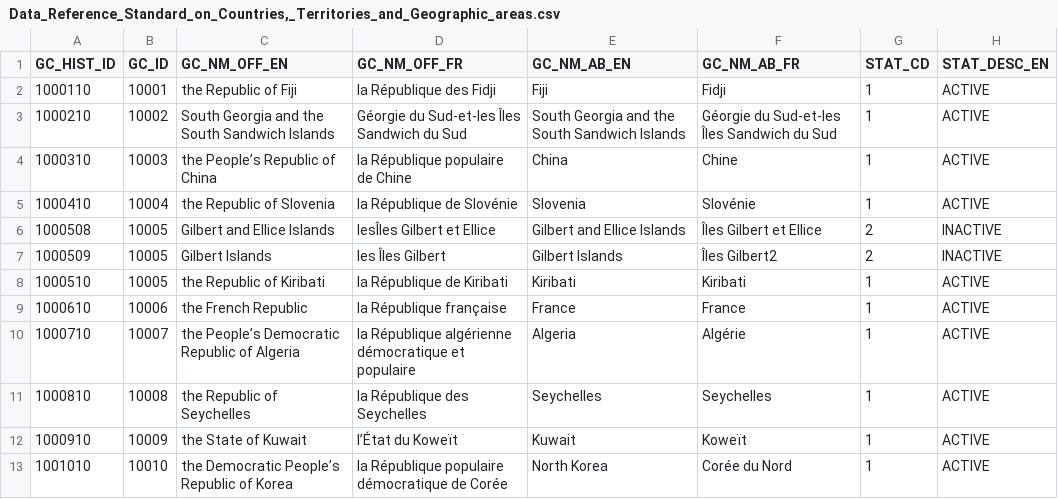
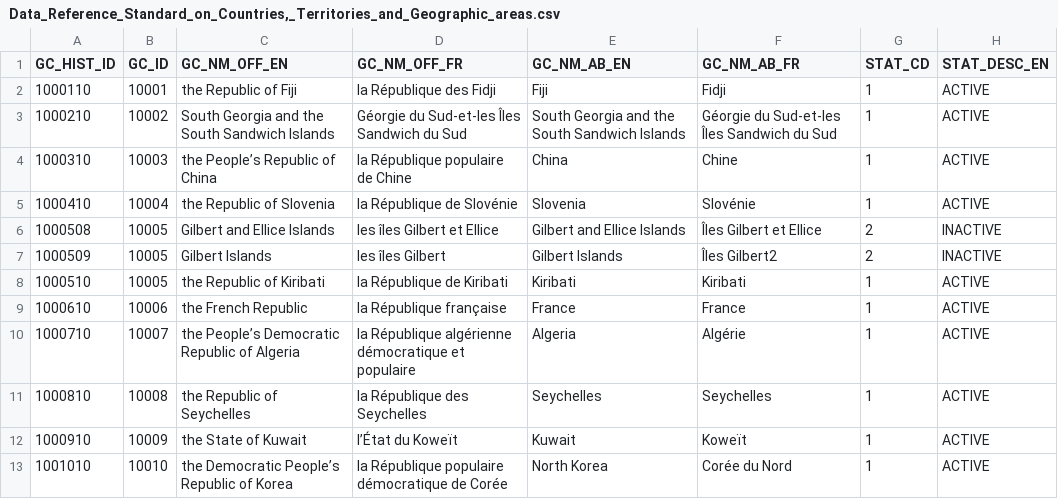
Before and after one commit to Jmikelittle/DRS_changlog, a CSV file: downloaded_datasets/Data_Reference_Standard_on_Countries,_Territories_and_Geographic_areas.csv, drawn as a sheet; only a part is shown; the diff names each change by its address in the sheet, - before the commit and + after, or states it on an @@ line.

```diff
--- a/downloaded_datasets/Data_Reference_Standard_on_Countries,_Territories_and_Geographic_areas.csv
+++ b/downloaded_datasets/Data_Reference_Standard_on_Countries,_Territories_and_Geographic_areas.csv
-D6 (GC_NM_OFF_FR): lesÎles Gilbert et Ellice
+D6 (GC_NM_OFF_FR): les îles Gilbert et Ellice
-D7 (GC_NM_OFF_FR): les Îles Gilbert
+D7 (GC_NM_OFF_FR): les îles Gilbert
```
Also changed, not shown: changelogs/Data_Reference_Standard_on_Countries,_Territories_and_Geographic_areas_changelog.csv, 1 other file.
